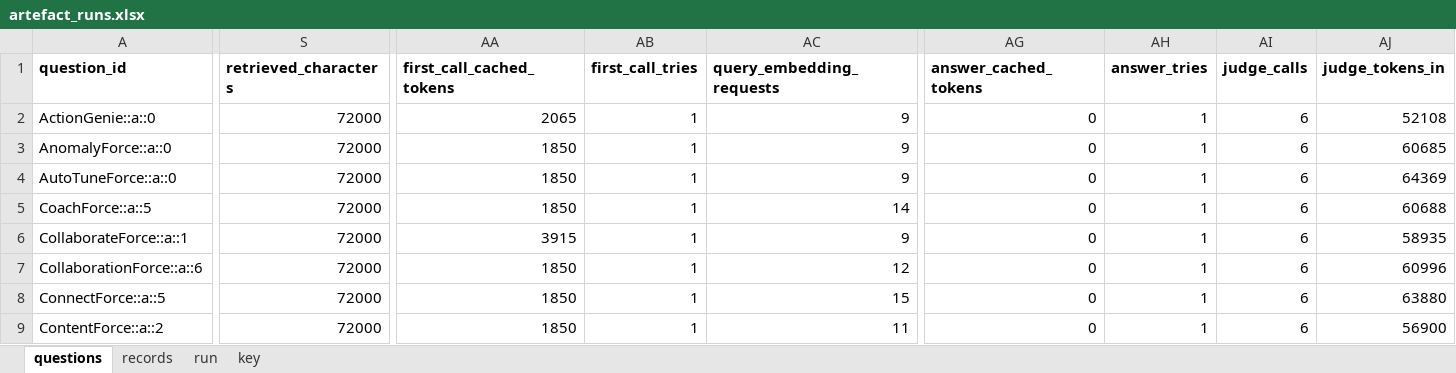
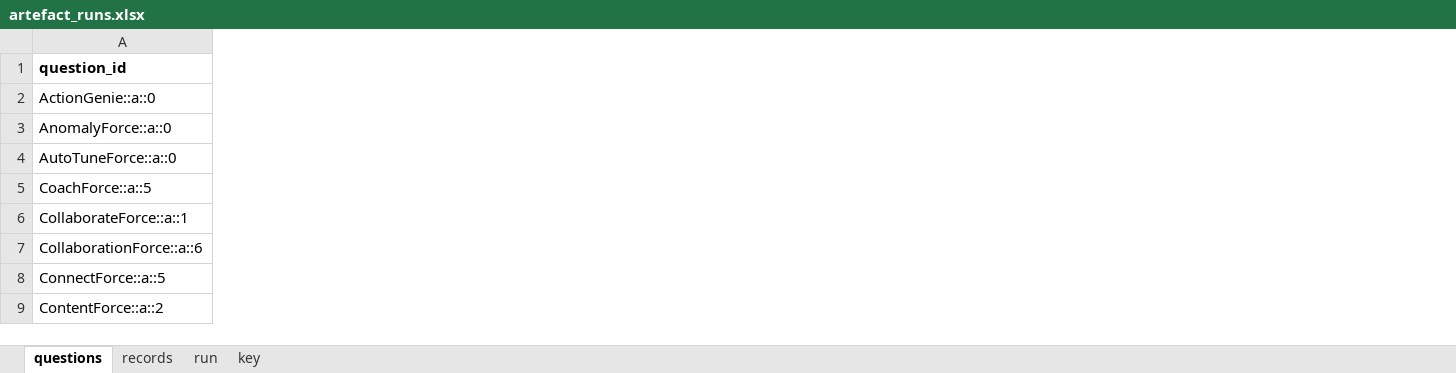
Before and after one commit to Objuret/GRAG-Job, an Excel workbook: finished_data/artefact_runs.xlsx, sheet questions, drawn as a sheet; only a part is shown, gaps mark what is left out; values as stored, in another font and other column widths than the file's, no borders; the diff covers the shown part only; the diff names each change by its address in the sheet, - before the commit and + after, or states it on an @@ line.

Commit message:
the finished workbooks with his critique applied: every column a measure he named (times, tokens, runtime, build cost, the RAGAS scores) or an id; the interpreter named as he names it; tries, cached tokens, request counts, load times and the three kinds of build seconds taken out; the judge's cost in the run sheet as the evaluation's own

```diff
--- a/finished_data/artefact_runs.xlsx (sheet questions)
+++ b/finished_data/artefact_runs.xlsx (sheet questions)
-column S (retrieved_characters), rows 2-9: all 72000
-column AA (first_call_cached_tokens), rows 2-9: 2065 | 1850 | 1850 | 1850 | 3915 | 1850 | 1850 | 1850
-column AB (first_call_tries), rows 2-9: all 1
-column AC (query_embedding_requests), rows 2-9: 9 | 9 | 9 | 14 | 9 | 12 | 15 | 11
-column AG (answer_cached_tokens), rows 2-9: all 0
-column AH (answer_tries), rows 2-9: all 1
-column AI (judge_calls), rows 2-9: all 6
-column AJ (judge_tokens_in), rows 2-9: 52108 | 60685 | 64369 | 60688 | 58935 | 60996 | 63880 | 56900
```
Also changed, not shown: 3 removed columns and 3 edited cells elsewhere in this sheet, sheet records, sheet key, sheet run, finished_data/artefact_construction.xlsx, finished_data/lucene_construction.xlsx, 13 other files.
